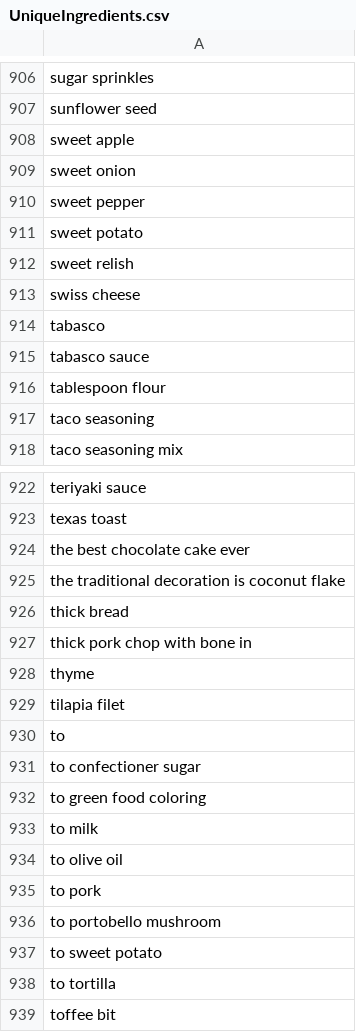
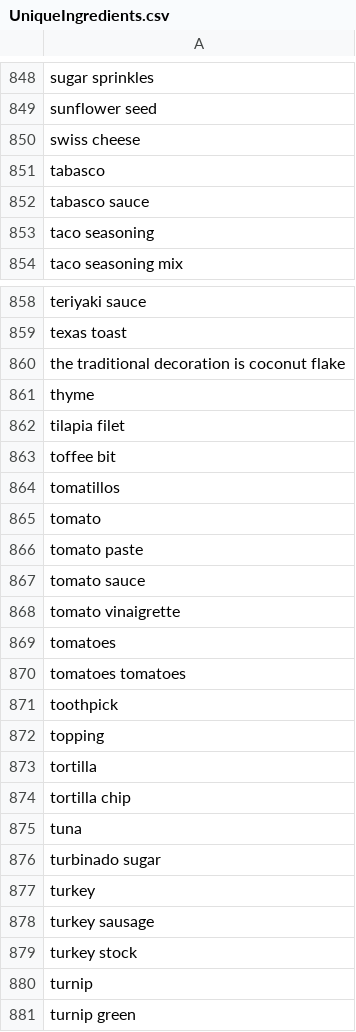
Before and after one commit to appHealthylicious/machinelearning, a CSV file: data/cleaned/just ingredients/UniqueIngredients.csv, drawn as a sheet; only a part is shown, gaps mark what is left out; the shorter side is filled out with more unchanged rows; removed rows and columns are numbered as before the commit, all else as after; the diff covers the shown part only; the diff names each change by its address in the sheet, - before the commit and + after, or states it on an @@ line.

```diff
--- a/data/cleaned/just ingredients/UniqueIngredients.csv
+++ b/data/cleaned/just ingredients/UniqueIngredients.csv
-row 908: sweet apple
-row 909: sweet onion
-row 910: sweet pepper
-row 911: sweet potato
-row 912: sweet relish
-row 916: tablespoon flour
-row 924: the best chocolate cake ever
-row 926: thick bread
-row 927: thick pork chop with bone in
-row 930: to
-row 931: to confectioner sugar
-row 932: to green food coloring
-row 933: to milk
-row 934: to olive oil
-row 935: to pork
-row 936: to portobello mushroom
-row 937: to sweet potato
-row 938: to tortilla
```
Also changed, not shown: 16 added rows, 83 removed rows and 12 edited cells elsewhere in this file, data/cleaned/just ingredients/just_ingredients.csv.
